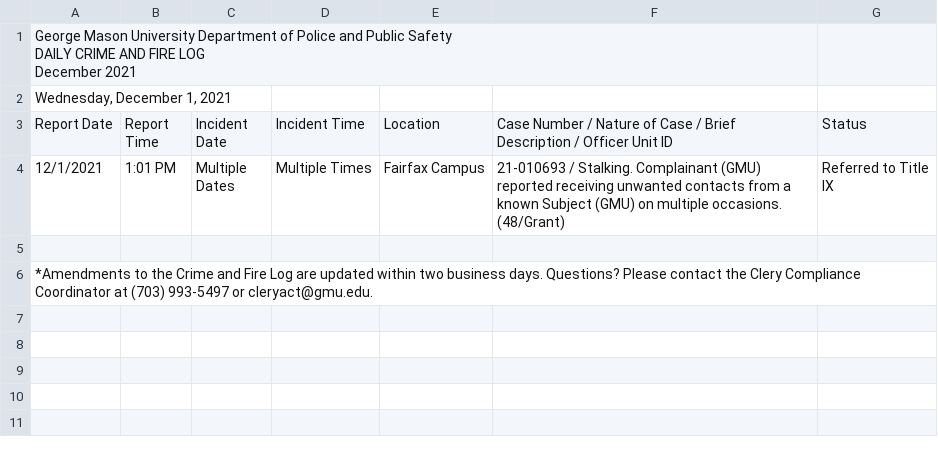
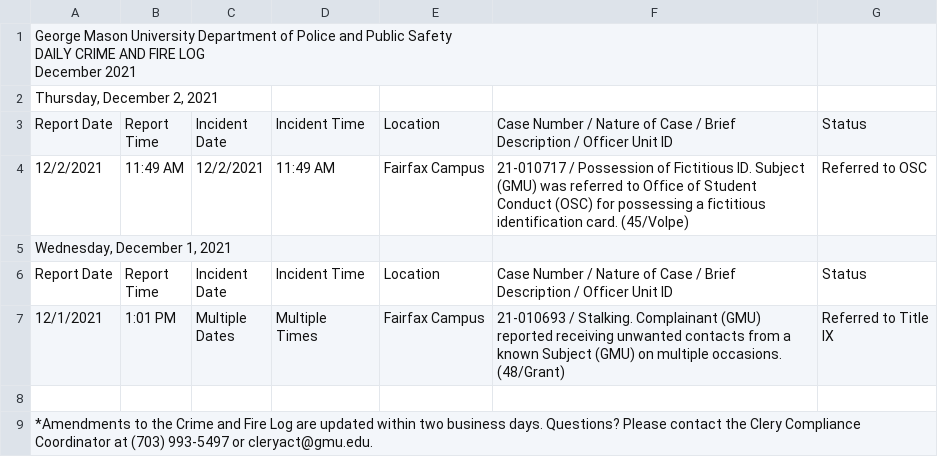
Before and after one commit to CNS-Data-Bureau/university_police_logs, a CSV file: data/handmade/gmu/csvs2/7.csv, drawn as a sheet.

```diff
--- a/data/handmade/gmu/csvs2/7.csv
+++ b/data/handmade/gmu/csvs2/7.csv
@@ -3,2 +3,8 @@ DAILY CRIME AND FIRE LOG
 December 2021",,,,,,
+"Thursday, December 2, 2021",,,,,,
+Report Date,"Report
+Time","Incident
+Date",Incident Time,Location,Case Number / Nature of Case / Brief Description / Officer Unit ID,Status
+12/2/2021,11:49 AM,12/2/2021,11:49 AM,Fairfax Campus,"21-010717 / Possession of Fictitious ID. Subject (GMU) was referred to Office of Student
+Conduct (OSC) for possessing a fictitious identification card. (45/Volpe)",Referred to OSC
 "Wednesday, December 1, 2021",,,,,,
@@ -7,6 +13,7 @@ Time","Incident
 Date",Incident Time,Location,Case Number / Nature of Case / Brief Description / Officer Unit ID,Status
-12/1/2021,1:01 PM,"Multiple
-Dates",Multiple Times,Fairfax Campus,"21-010693 / Stalking. Complainant (GMU) reported receiving unwanted contacts from a
-known Subject (GMU) on multiple occasions. (48/Grant)","Referred to Title
-IX"
+12/1/2021,1:01 PM,"Multiple
+Dates","Multiple
+Times",Fairfax Campus,"21-010693 / Stalking. Complainant (GMU) reported receiving unwanted contacts from a
+known Subject (GMU) on multiple occasions. (48/Grant)","Referred to Title
+IX"
 "",,,,,,
```
Also changed, not shown: 1 other file.
